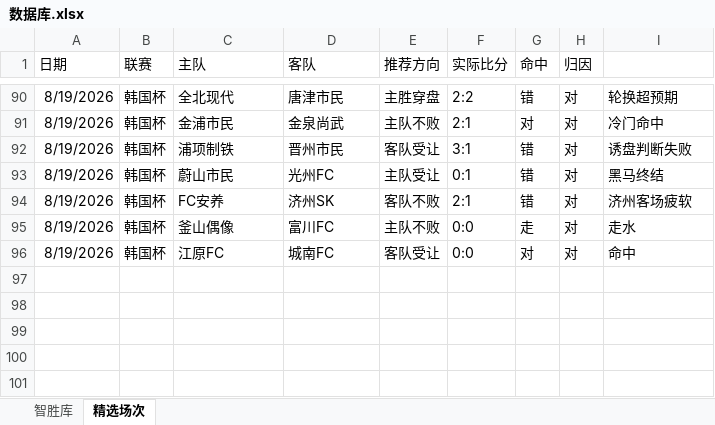
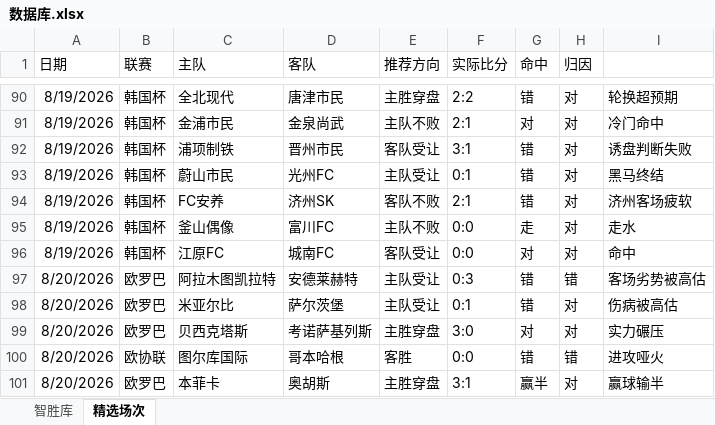
Before and after one commit to DIDY2026/SJK-ZSK, an Excel workbook: 数据库.xlsx, sheet 精选场次, drawn as a sheet; only a part is shown, gaps mark what is left out; values as stored, in another font and other column widths than the file's, no borders; the diff names each change by its address in the sheet, - before the commit and + after, or states it on an @@ line.

```diff
--- a/数据库.xlsx (sheet 精选场次)
+++ b/数据库.xlsx (sheet 精选场次)
+row 97: 8/20/2026 | 欧罗巴 | 阿拉木图凯拉特 | 安德莱赫特 | 主队受让 | 0:3 | 错 | 错 | 客场劣势被高估
+row 98: 8/20/2026 | 欧罗巴 | 米亚尔比 | 萨尔茨堡 | 主队受让 | 0:1 | 错 | 对 | 伤病被高估
+row 99: 8/20/2026 | 欧罗巴 | 贝西克塔斯 | 考诺萨基列斯 | 主胜穿盘 | 3:0 | 对 | 对 | 实力碾压
+row 100: 8/20/2026 | 欧协联 | 图尔库国际 | 哥本哈根 | 客胜 | 0:0 | 错 | 错 | 进攻哑火
+row 101: 8/20/2026 | 欧罗巴 | 本菲卡 | 奥胡斯 | 主胜穿盘 | 3:1 | 赢半 | 对 | 赢球输半
```
Also changed, not shown: sheet 智胜库, 复盘专用.xlsx.
